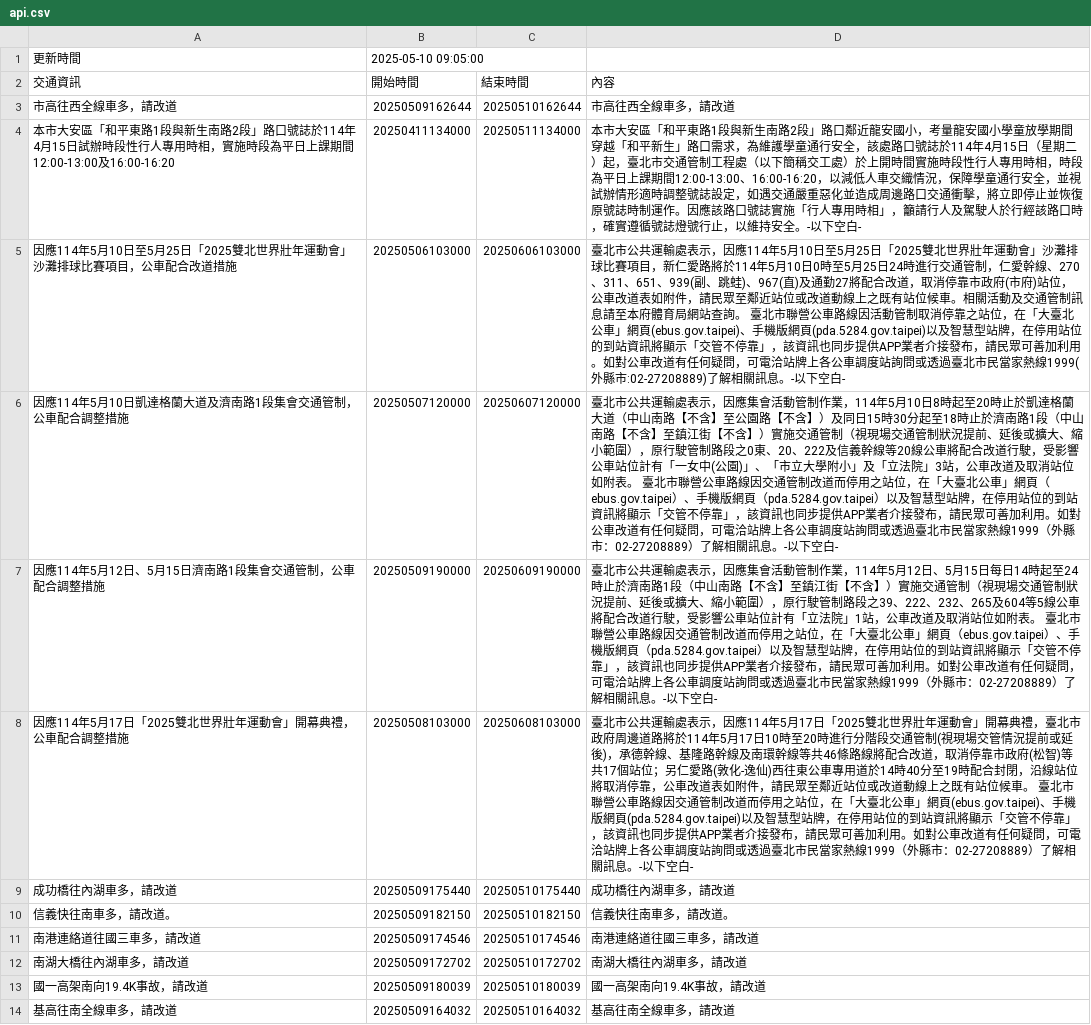
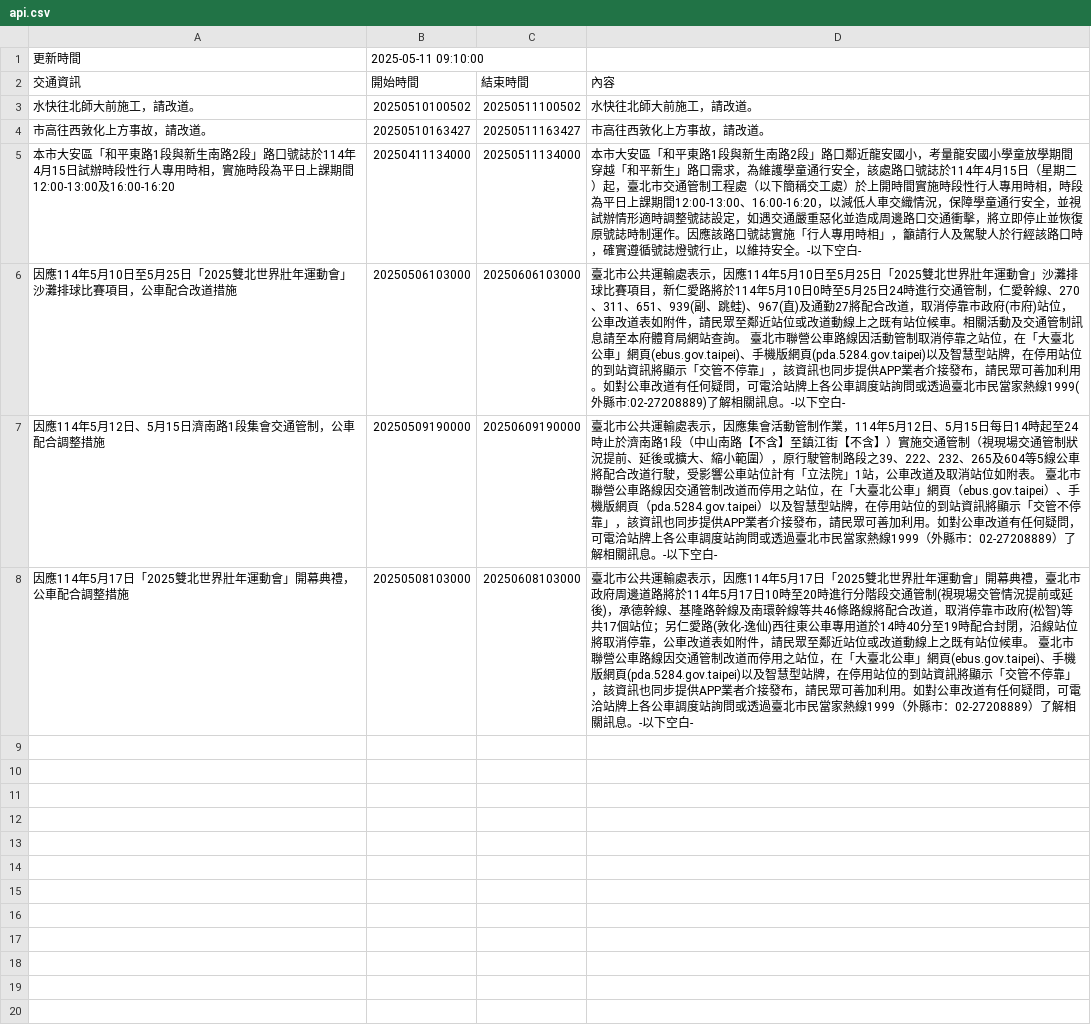
Before and after one commit to Brian-Su-tech/Open_Flatform_Mid, a CSV file: api.csv, drawn as a sheet.

Commit message:
daily crawl

```diff
--- a/api.csv
+++ b/api.csv
@@ -1,14 +1,8 @@
-更新時間,2025-05-10 09:05:00
+更新時間,2025-05-11 09:10:00
 交通資訊,開始時間,結束時間,內容
-市高往西全線車多，請改道,20250509162644,20250510162644,市高往西全線車多，請改道
+水快往北師大前施工，請改道。,20250510100502,20250511100502,水快往北師大前施工，請改道。
+市高往西敦化上方事故，請改道。,20250510163427,20250511163427,市高往西敦化上方事故，請改道。
 本市大安區「和平東路1段與新生南路2段」路口號誌於114年4月15日試辦時段性行人專用時相，實施時段為平日上課期間12:00-13:00及16:00-16:20,20250411134000,20250511134000,本市大安區「和平東路1段與新生南路2段」路口鄰近龍安國小，考量龍安國小學童放學期間穿越「和平新生」路口需求，為維護學童通行安全，該處路口號誌於114年4月15日（星期二）起，臺北市交通管制工程處（以下簡稱交工處）於上開時間實施時段性行人專用時相，時段為平日上課期間12:00-13:00、16:00-16:20，以減低人車交織情況，保障學童通行安全，並視試辦情形適時調整號誌設定，如遇交通嚴重惡化並造成周邊路口交通衝擊，將立即停止並恢復原號誌時制運作。因應該路口號誌實施「行人專用時相」，籲請行人及駕駛人於行經該路口時，確實遵循號誌燈號行止，以維持安全。-以下空白-
 因應114年5月10日至5月25日「2025雙北世界壯年運動會」沙灘排球比賽項目，公車配合改道措施,20250506103000,20250606103000,　　臺北市公共運輸處表示，因應114年5月10日至5月25日「2025雙北世界壯年運動會」沙灘排球比賽項目，新仁愛路將於114年5月10日0時至5月25日24時進行交通管制，仁愛幹線、270、311、651、939(副、跳蛙)、967(直)及通勤27將配合改道，取消停靠市政府(市府)站位，公車改道表如附件，請民眾至鄰近站位或改道動線上之既有站位候車。相關活動及交通管制訊息請至本府體育局網站查詢。　　臺北市聯營公車路線因活動管制取消停靠之站位，在「大臺北公車」網頁(ebus.gov.taipei)、手機版網頁(pda.5284.gov.taipei)以及智慧型站牌，在停用站位的到站資訊將顯示「交管不停靠」，該資訊也同步提供APP業者介接發布，請民眾可善加利用。如對公車改道有任何疑問，可電洽站牌上各公車調度站詢問或透過臺北市民當家熱線1999(外縣市:02-27208889)了解相關訊息。-以下空白-
-因應114年5月10日凱達格蘭大道及濟南路1段集會交通管制，公車配合調整措施,20250507120000,20250607120000,　　臺北市公共運輸處表示，因應集會活動管制作業，114年5月10日8時起至20時止於凱達格蘭大道（中山南路【不含】至公園路【不含】）及同日15時30分起至18時止於濟南路1段（中山南路【不含】至鎮江街【不含】）實施交通管制（視現場交通管制狀況提前、延後或擴大、縮小範圍），原行駛管制路段之0東、20、222及信義幹線等20線公車將配合改道行駛，受影響公車站位計有「一女中(公園)」、「市立大學附小」及「立法院」3站，公車改道及取消站位如附表。　　臺北市聯營公車路線因交通管制改道而停用之站位，在「大臺北公車」網頁（ebus.gov.taipei）、手機版網頁（pda.5284.gov.taipei）以及智慧型站牌，在停用站位的到站資訊將顯示「交管不停靠」，該資訊也同步提供APP業者介接發布，請民眾可善加利用。如對公車改道有任何疑問，可電洽站牌上各公車調度站詢問或透過臺北市民當家熱線1999（外縣市：02-27208889）了解相關訊息。-以下空白-
 因應114年5月12日、5月15日濟南路1段集會交通管制，公車配合調整措施,20250509190000,20250609190000,　　臺北市公共運輸處表示，因應集會活動管制作業，114年5月12日、5月15日每日14時起至24時止於濟南路1段（中山南路【不含】至鎮江街【不含】）實施交通管制（視現場交通管制狀況提前、延後或擴大、縮小範圍），原行駛管制路段之39、222、232、265及604等5線公車將配合改道行駛，受影響公車站位計有「立法院」1站，公車改道及取消站位如附表。　　臺北市聯營公車路線因交通管制改道而停用之站位，在「大臺北公車」網頁（ebus.gov.taipei）、手機版網頁（pda.5284.gov.taipei）以及智慧型站牌，在停用站位的到站資訊將顯示「交管不停靠」，該資訊也同步提供APP業者介接發布，請民眾可善加利用。如對公車改道有任何疑問，可電洽站牌上各公車調度站詢問或透過臺北市民當家熱線1999（外縣市：02-27208889）了解相關訊息。-以下空白-
 因應114年5月17日「2025雙北世界壯年運動會」開幕典禮，公車配合調整措施,20250508103000,20250608103000,　　臺北市公共運輸處表示，因應114年5月17日「2025雙北世界壯年運動會」開幕典禮，臺北市政府周邊道路將於114年5月17日10時至20時進行分階段交通管制(視現場交管情況提前或延後)，承德幹線、基隆路幹線及南環幹線等共46條路線將配合改道，取消停靠市政府(松智)等共17個站位；另仁愛路(敦化-逸仙)西往東公車專用道於14時40分至19時配合封閉，沿線站位將取消停靠，公車改道表如附件，請民眾至鄰近站位或改道動線上之既有站位候車。　　臺北市聯營公車路線因交通管制改道而停用之站位，在「大臺北公車」網頁(ebus.gov.taipei)、手機版網頁(pda.5284.gov.taipei)以及智慧型站牌，在停用站位的到站資訊將顯示「交管不停靠」，該資訊也同步提供APP業者介接發布，請民眾可善加利用。如對公車改道有任何疑問，可電洽站牌上各公車調度站詢問或透過臺北市民當家熱線1999（外縣市：02-27208889）了解相關訊息。-以下空白-
-成功橋往內湖車多，請改道,20250509175440,20250510175440,成功橋往內湖車多，請改道
-信義快往南車多，請改道。,20250509182150,20250510182150,信義快往南車多，請改道。
-南港連絡道往國三車多，請改道,20250509174546,20250510174546,南港連絡道往國三車多，請改道
-南湖大橋往內湖車多，請改道,20250509172702,20250510172702,南湖大橋往內湖車多，請改道
-國一高架南向19.4K事故，請改道,20250509180039,20250510180039,國一高架南向19.4K事故，請改道
-基高往南全線車多，請改道,20250509164032,20250510164032,基高往南全線車多，請改道
```
